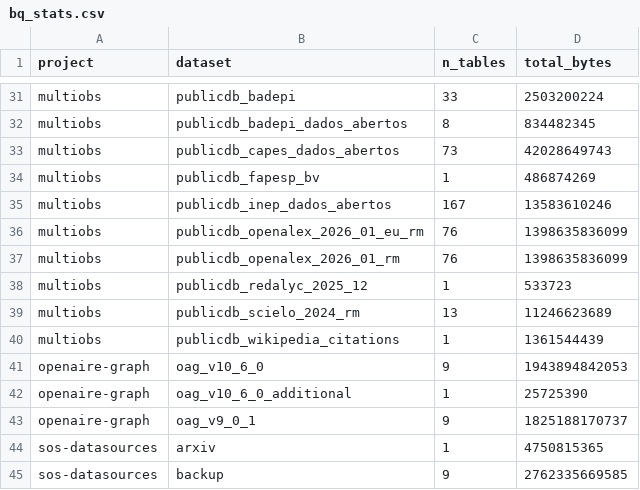
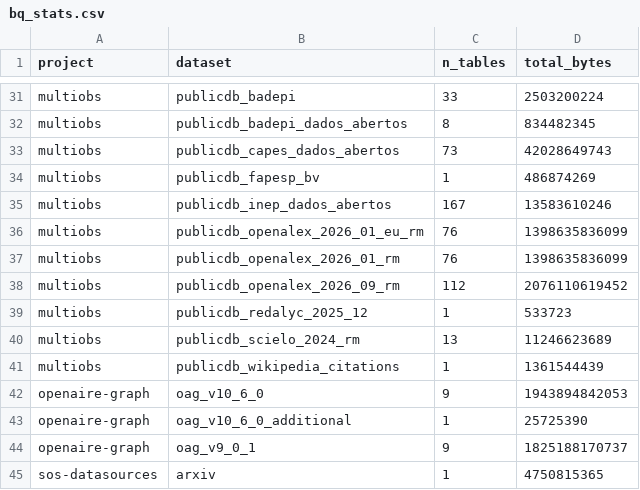
Before and after one commit to orion-dbs-community/website, a CSV file: data/bq_stats.csv, drawn as a sheet; only a part is shown, gaps mark what is left out; the shorter side is filled out with more unchanged rows.

```diff
--- a/data/bq_stats.csv
+++ b/data/bq_stats.csv
@@ -37,2 +37,3 @@ multiobs,publicdb_openalex_2026_01_eu_rm,76,1398635836099
 multiobs,publicdb_openalex_2026_01_rm,76,1398635836099
+multiobs,publicdb_openalex_2026_09_rm,112,2076110619452
 multiobs,publicdb_redalyc_2025_12,1,533723
```
Also changed, not shown: 8 other files.
